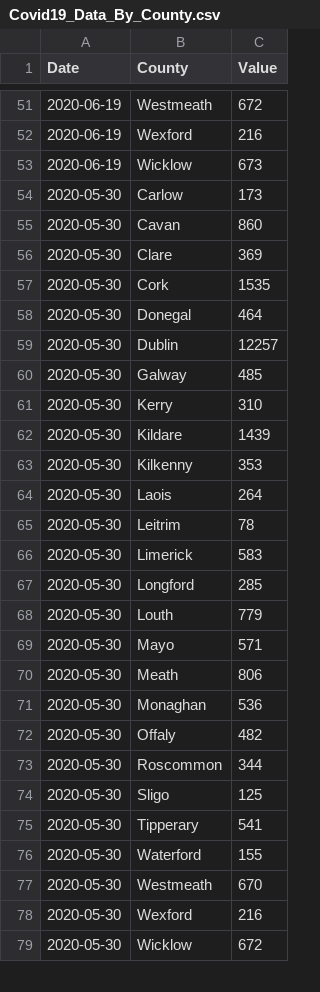
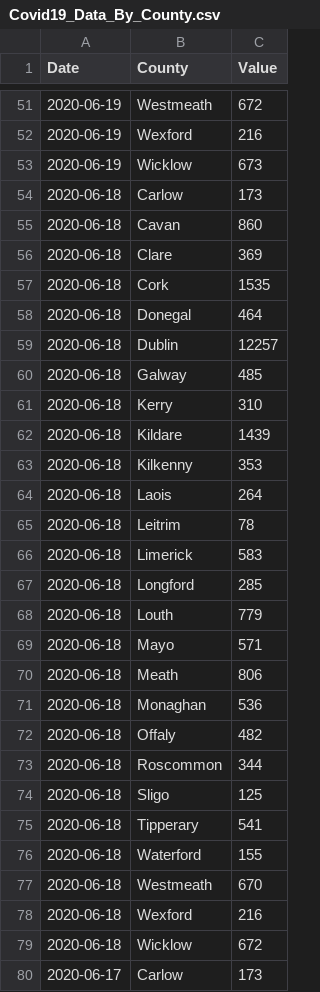
Before and after one commit to DavideMagno/IrelandCovidData, a CSV file: Covid19_Data_By_County.csv, drawn as a sheet; only a part is shown, gaps mark what is left out; the diff covers the shown part only.

```diff
--- a/Covid19_Data_By_County.csv
+++ b/Covid19_Data_By_County.csv
@@ -53,27 +53,28 @@
 2020-06-19,"Wicklow",673
-2020-05-30,"Carlow",173
-2020-05-30,"Cavan",860
-2020-05-30,"Clare",369
-2020-05-30,"Cork",1535
-2020-05-30,"Donegal",464
-2020-05-30,"Dublin",12257
-2020-05-30,"Galway",485
-2020-05-30,"Kerry",310
-2020-05-30,"Kildare",1439
-2020-05-30,"Kilkenny",353
-2020-05-30,"Laois",264
-2020-05-30,"Leitrim",78
-2020-05-30,"Limerick",583
-2020-05-30,"Longford",285
-2020-05-30,"Louth",779
-2020-05-30,"Mayo",571
-2020-05-30,"Meath",806
-2020-05-30,"Monaghan",536
-2020-05-30,"Offaly",482
-2020-05-30,"Roscommon",344
-2020-05-30,"Sligo",125
-2020-05-30,"Tipperary",541
-2020-05-30,"Waterford",155
-2020-05-30,"Westmeath",670
-2020-05-30,"Wexford",216
-2020-05-30,"Wicklow",672
+2020-06-18,"Carlow",173
+2020-06-18,"Cavan",860
+2020-06-18,"Clare",369
+2020-06-18,"Cork",1535
+2020-06-18,"Donegal",464
+2020-06-18,"Dublin",12257
+2020-06-18,"Galway",485
+2020-06-18,"Kerry",310
+2020-06-18,"Kildare",1439
+2020-06-18,"Kilkenny",353
+2020-06-18,"Laois",264
+2020-06-18,"Leitrim",78
+2020-06-18,"Limerick",583
+2020-06-18,"Longford",285
+2020-06-18,"Louth",779
+2020-06-18,"Mayo",571
+2020-06-18,"Meath",806
+2020-06-18,"Monaghan",536
+2020-06-18,"Offaly",482
+2020-06-18,"Roscommon",344
+2020-06-18,"Sligo",125
+2020-06-18,"Tipperary",541
+2020-06-18,"Waterford",155
+2020-06-18,"Westmeath",670
+2020-06-18,"Wexford",216
+2020-06-18,"Wicklow",672
+2020-06-17,"Carlow",173
```
Also changed, not shown: 21 added rows and 7 edited cells elsewhere in this file, Covid19_Data_Positive_Characteristics.csv, Covid19_Data_Total_Ireland.csv.
